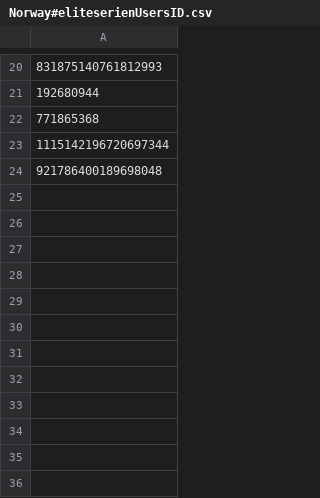
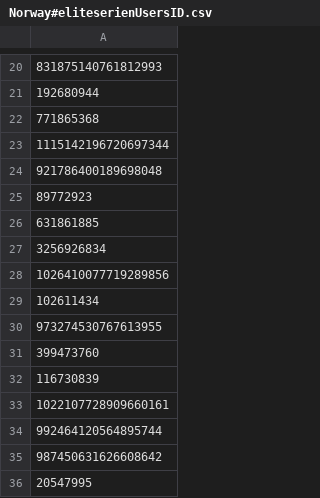
Before and after one commit to samiva/Sentiment_analysis, a CSV file: data/Norway#eliteserienUsersID.csv, drawn as a sheet; only a part is shown, gaps mark what is left out; the diff names each change by its address in the sheet, - before the commit and + after, or states it on an @@ line.

Commit message:
Fetch Demark and norway tweets

```diff
--- a/data/Norway#eliteserienUsersID.csv
+++ b/data/Norway#eliteserienUsersID.csv
+row 25: 89772923
+row 26: 631861885
+row 27: 3256926834
+row 28: 1026410077719289856
+row 29: 102611434
+row 30: 973274530767613955
+row 31: 399473760
+row 32: 116730839
+row 33: 1022107728909660161
+row 34: 992464120564895744
+row 35: 987450631626608642
+row 36: 20547995
```
Also changed, not shown: data/Norway#eliteserienUsers.csv, 10 other files.
